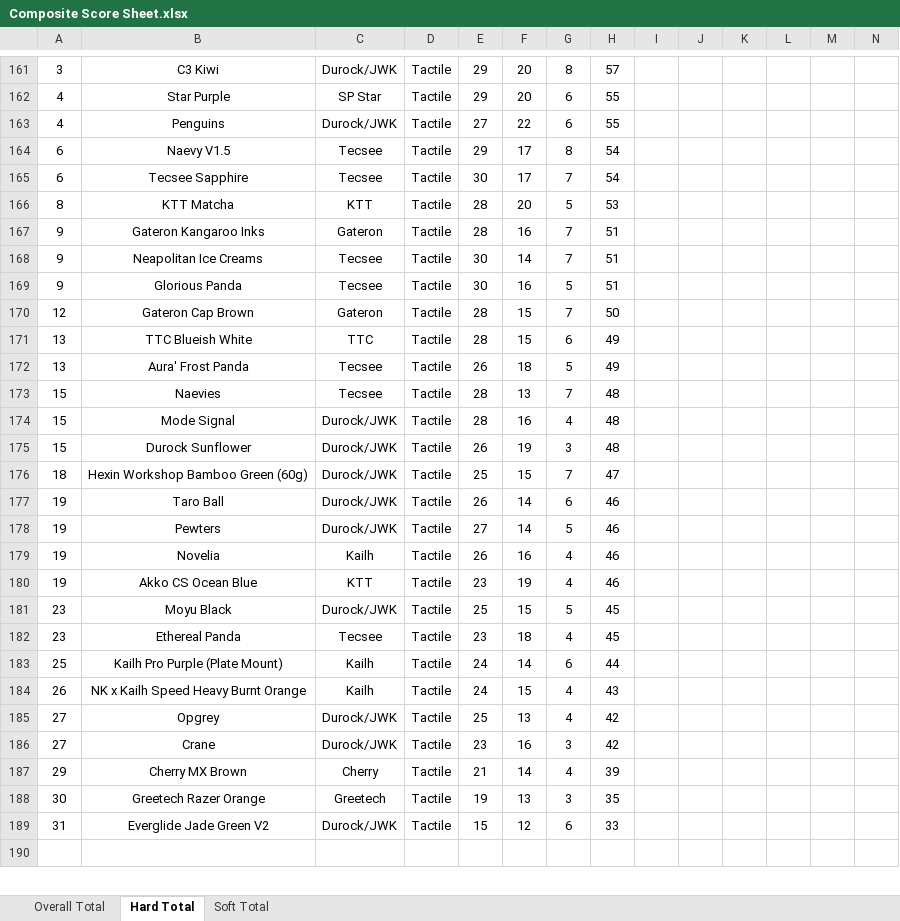
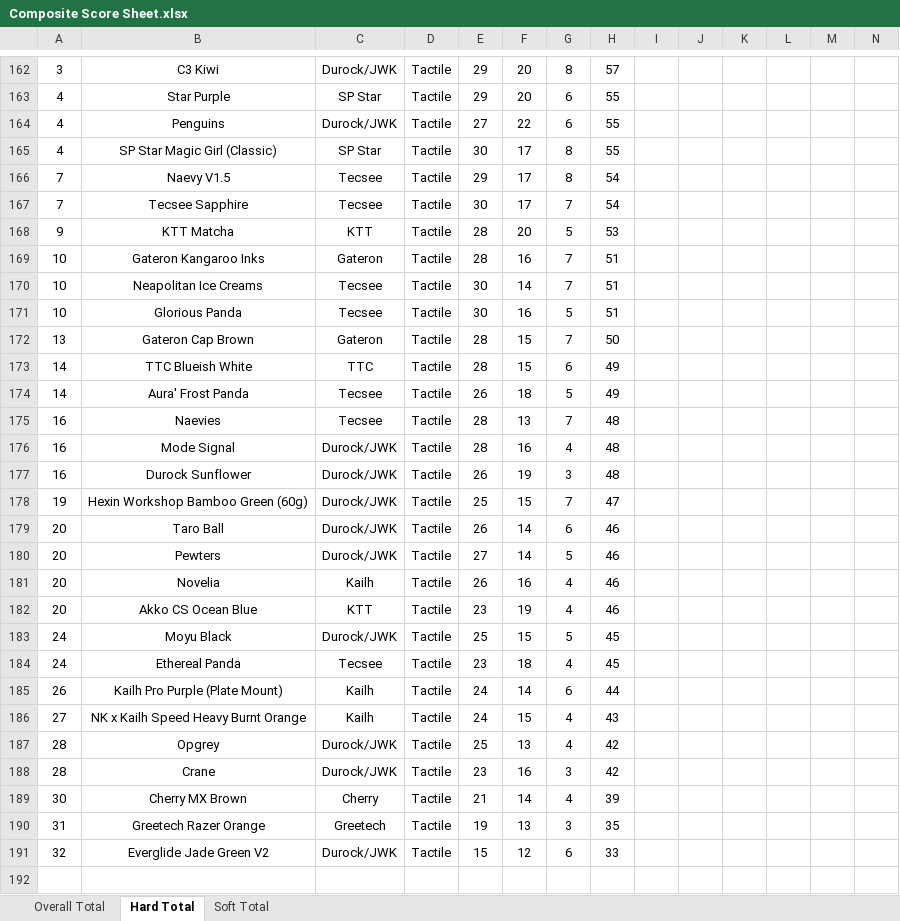
Before and after one commit to ThereminGoat/switch-scores, an Excel workbook: Composite Score Sheet.xlsx, sheet Hard Total, drawn as a sheet; only a part is shown, gaps mark what is left out; values as stored, in another font and other column widths than the file's, no borders; charts and pictures not drawn; addresses are those after the commit; rows hold the shown columns only; the diff covers the shown part only; the diff names each change by its address in the sheet, - before the commit and + after, or states it on an @@ line.

```diff
--- a/Composite Score Sheet.xlsx (sheet Hard Total)
+++ b/Composite Score Sheet.xlsx (sheet Hard Total)
+row 165: 4 | SP Star Magic Girl (Classic) | SP Star | Tactile | 30 | 17 | 8 | 55
-A166:A167: 6
+A166:A167: 7
-A168: 8
+A168: 9
-A169:A171: 9
+A169:A171: 10
-A172: 12
+A172: 13
-A173:A174: 13
+A173:A174: 14
-A175:A177: 15
+A175:A177: 16
-A178: 18
+A178: 19
-A179:A182: 19
+A179:A182: 20
-A183:A184: 23
+A183:A184: 24
-A185: 25
+A185: 26
-A186: 26
+A186: 27
-A187:A188: 27
+A187:A188: 28
-A189: 29
+A189: 30
-A190: 30
+A190: 31
-A191: 31
+A191: 32
```
Also changed, not shown: other rows of this sheet, sheet Overall Total, sheet Soft Total, formulas that keep their value, 4 other files.
